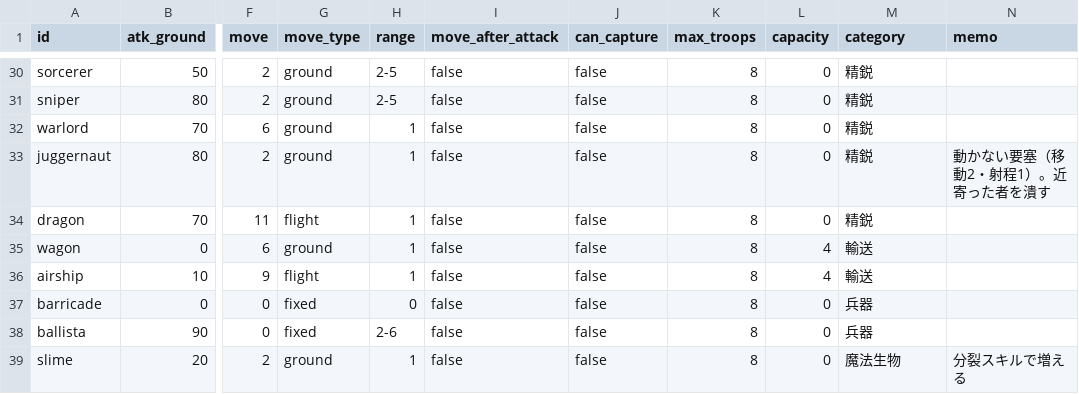
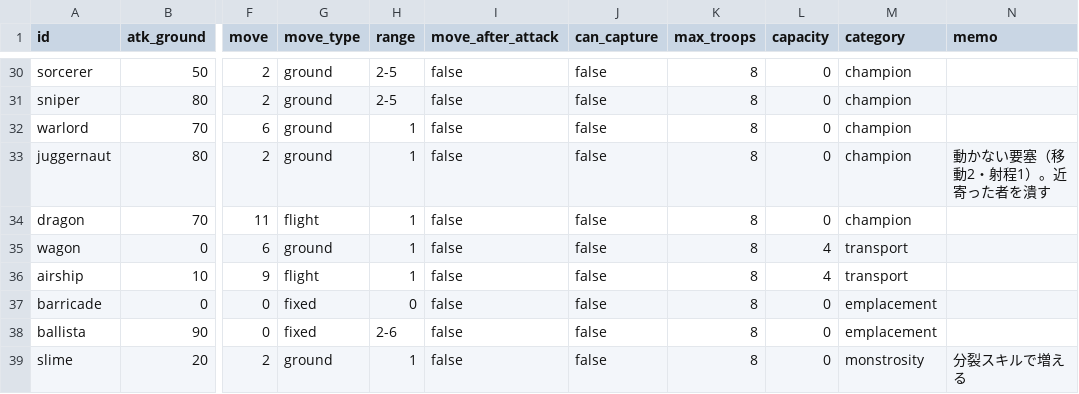
Before and after one commit to sway11466/senaris, a CSV file: godot/data/units/unit_type.csv, drawn as a sheet; only a part is shown, gaps mark what is left out; the diff covers the shown part only; the diff names each change by its address in the sheet, - before the commit and + after, or states it on an @@ line.

```diff
--- a/godot/data/units/unit_type.csv
+++ b/godot/data/units/unit_type.csv
-M30:M34 (category): 精鋭
+M30:M34 (category): champion
-M35:M36 (category): 輸送
+M35:M36 (category): transport
-M37:M38 (category): 兵器
+M37:M38 (category): emplacement
-M39 (category): 魔法生物
+M39 (category): monstrosity
```
Also changed, not shown: 27 edited cells elsewhere in this file, godot/data/i18n/ui.csv, 6 other files.
